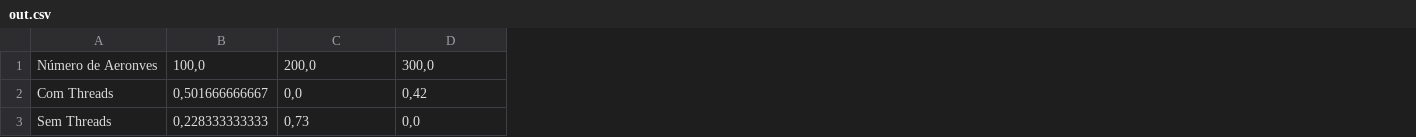
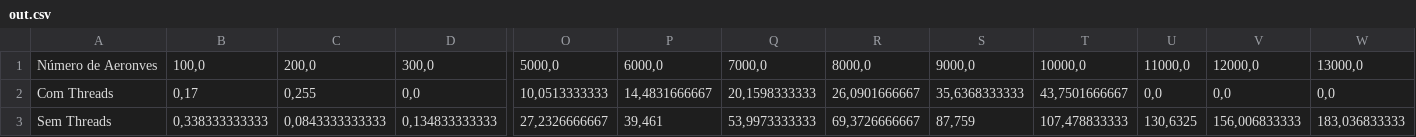
Before and after one commit to FSPinho/RadarLivreCollisionDetector, a CSV file: parser/out.csv, drawn as a sheet; only a part is shown, gaps mark what is left out; the diff covers the shown part only; the diff names each change by its address in the sheet, - before the commit and + after, or states it on an @@ line.

```diff
--- a/parser/out.csv
+++ b/parser/out.csv
+column O, rows 1-3: 5000,0 | 10,0513333333 | 27,2326666667
+column P, rows 1-3: 6000,0 | 14,4831666667 | 39,461
+column Q, rows 1-3: 7000,0 | 20,1598333333 | 53,9973333333
+column R, rows 1-3: 8000,0 | 26,0901666667 | 69,3726666667
+column S, rows 1-3: 9000,0 | 35,6368333333 | 87,759
+column T, rows 1-3: 10000,0 | 43,7501666667 | 107,478833333
+column U, rows 1-3: 11000,0 | 0,0 | 130,6325
+column V, rows 1-3: 12000,0 | 0,0 | 156,006833333
+column W, rows 1-3: 13000,0 | 0,0 | 183,036833333
-B2: 0,501666666667
+B2: 0,17
-C2: 0,0
+C2: 0,255
-D2: 0,42
+D2: 0,0
-B3: 0,228333333333
+B3: 0,338333333333
-C3: 0,73
+C3: 0,0843333333333
-D3: 0,0
+D3: 0,134833333333
```
Also changed, not shown: 20 edited cells elsewhere in this file, 7 other files.
